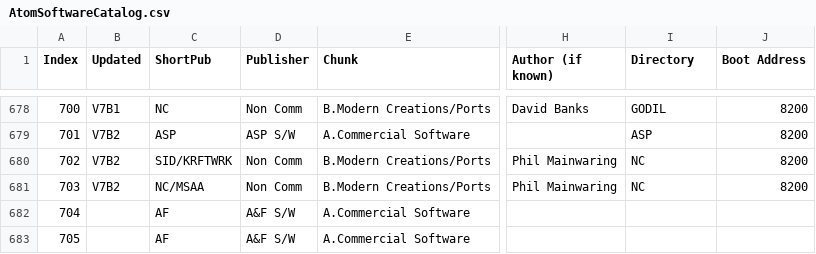
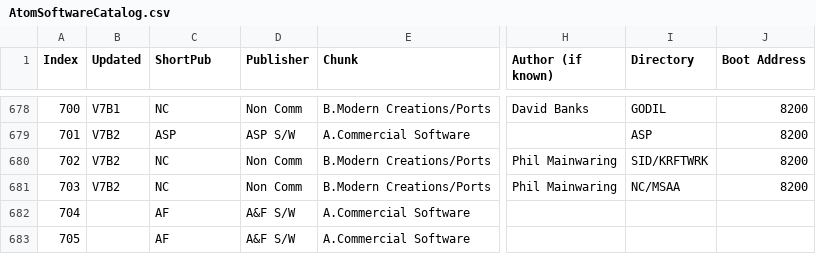
Before and after one commit to hoglet67/AtomSoftwareArchive, a CSV file: catalog/AtomSoftwareCatalog.csv, drawn as a sheet; only a part is shown, gaps mark what is left out; the diff names each change by its address in the sheet, - before the commit and + after, or states it on an @@ line.

```diff
--- a/catalog/AtomSoftwareCatalog.csv
+++ b/catalog/AtomSoftwareCatalog.csv
-C680 (ShortPub): SID/KRFTWRK
+C680 (ShortPub): NC
-I680 (Directory): NC
+I680 (Directory): SID/KRFTWRK
-C681 (ShortPub): NC/MSAA
+C681 (ShortPub): NC
-I681 (Directory): NC
+I681 (Directory): NC/MSAA
```
Also changed, not shown: 1 other file.
